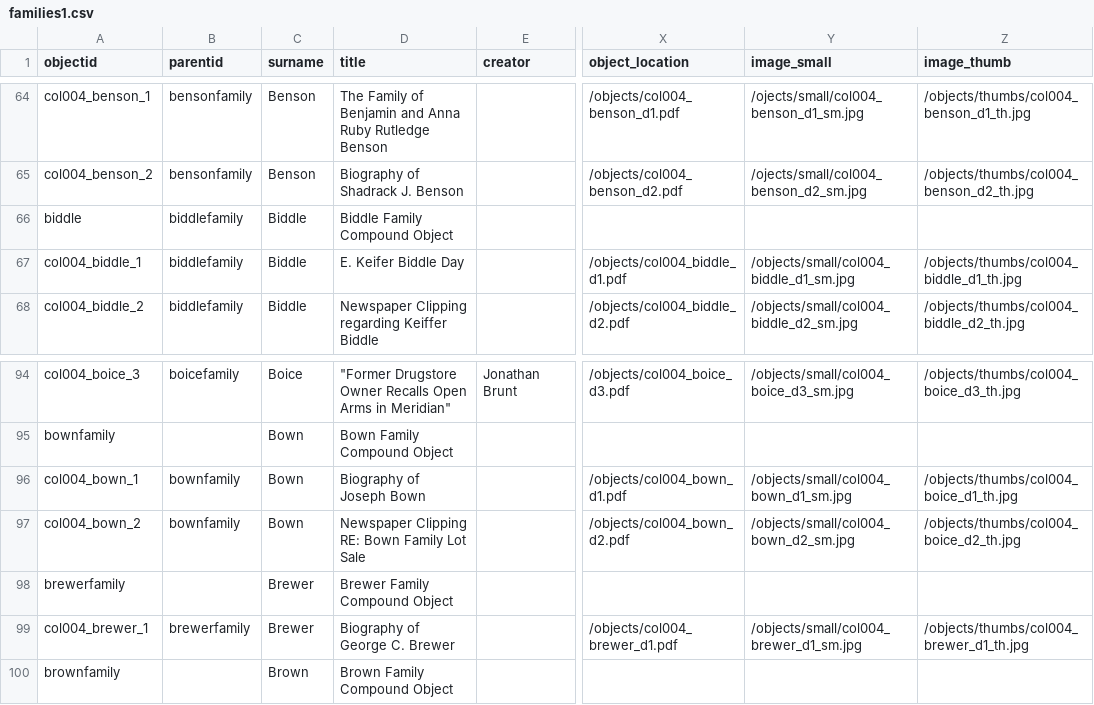
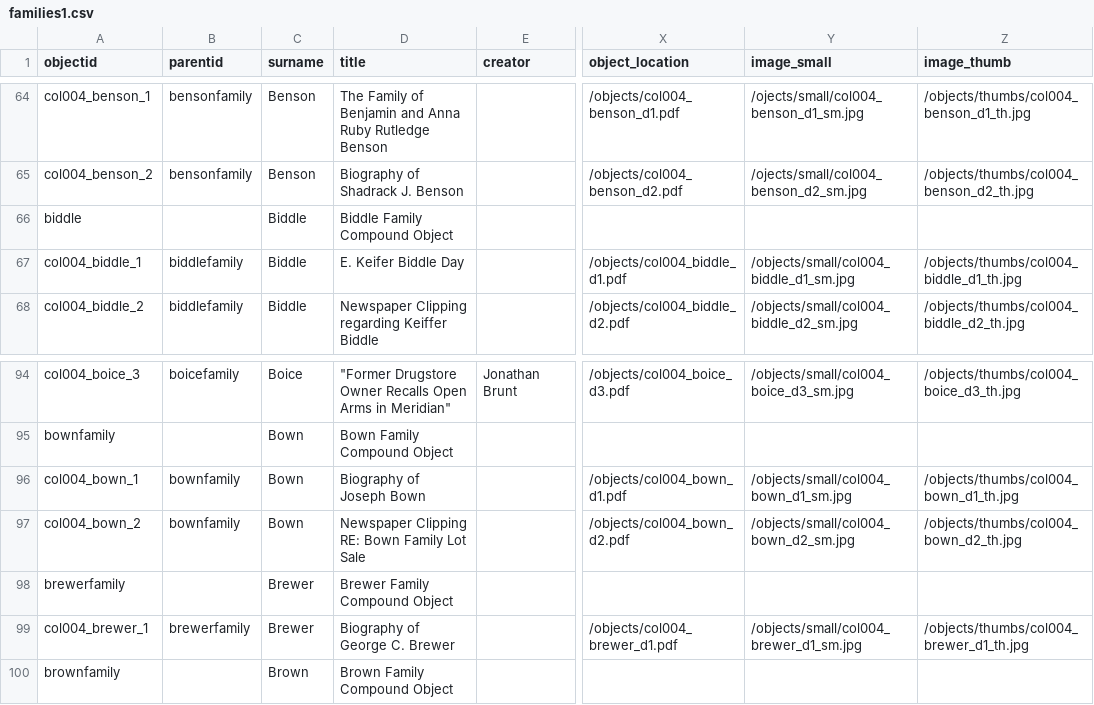
Before and after one commit to historycenter-mld/families_1, a CSV file: _data/families1.csv, drawn as a sheet; only a part is shown, gaps mark what is left out; the diff names each change by its address in the sheet, - before the commit and + after, or states it on an @@ line.

Commit message:
Updated corrected metadata

```diff
--- a/_data/families1.csv
+++ b/_data/families1.csv
-B66 (parentid): biddlefamily
+B66 (parentid): (empty)
-Z96 (image_thumb): /objects/thumbs/col004_boice_d1_th.jpg
+Z96 (image_thumb): /objects/thumbs/col004_bown_d1_th.jpg
-Z97 (image_thumb): /objects/thumbs/col004_boice_d2_th.jpg
+Z97 (image_thumb): /objects/thumbs/col004_bown_d2_th.jpg
```
